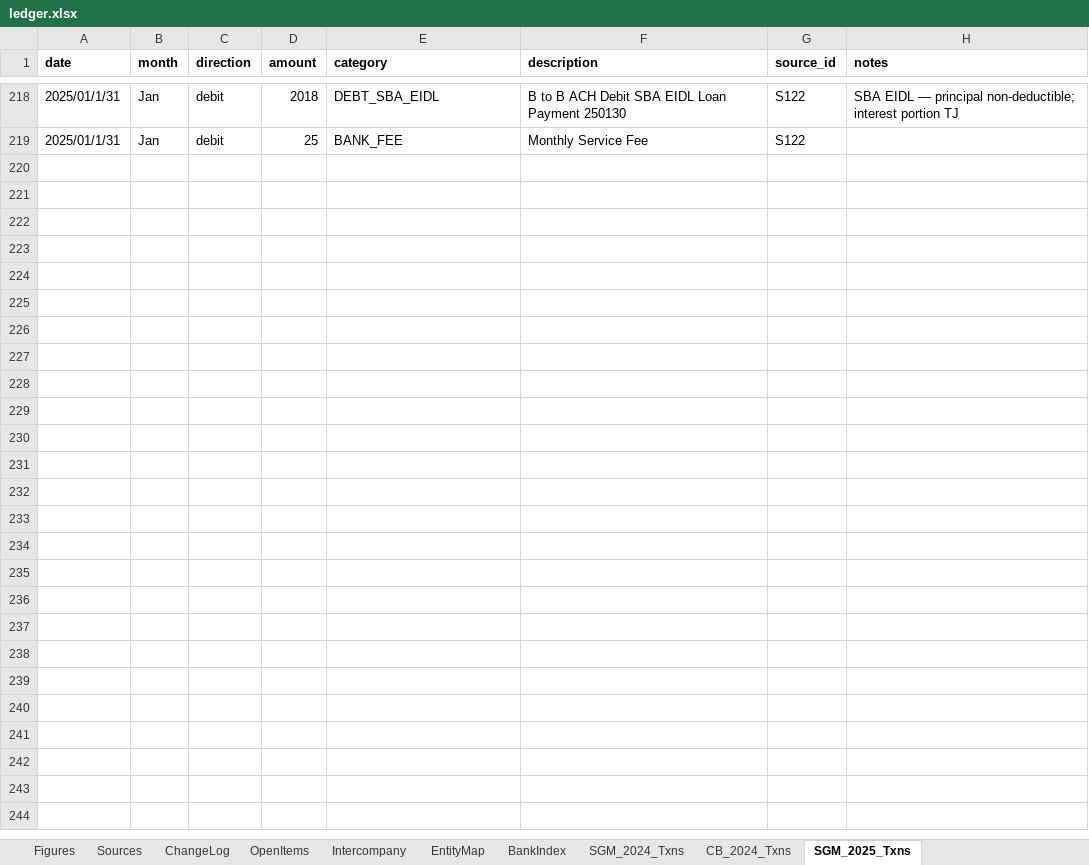
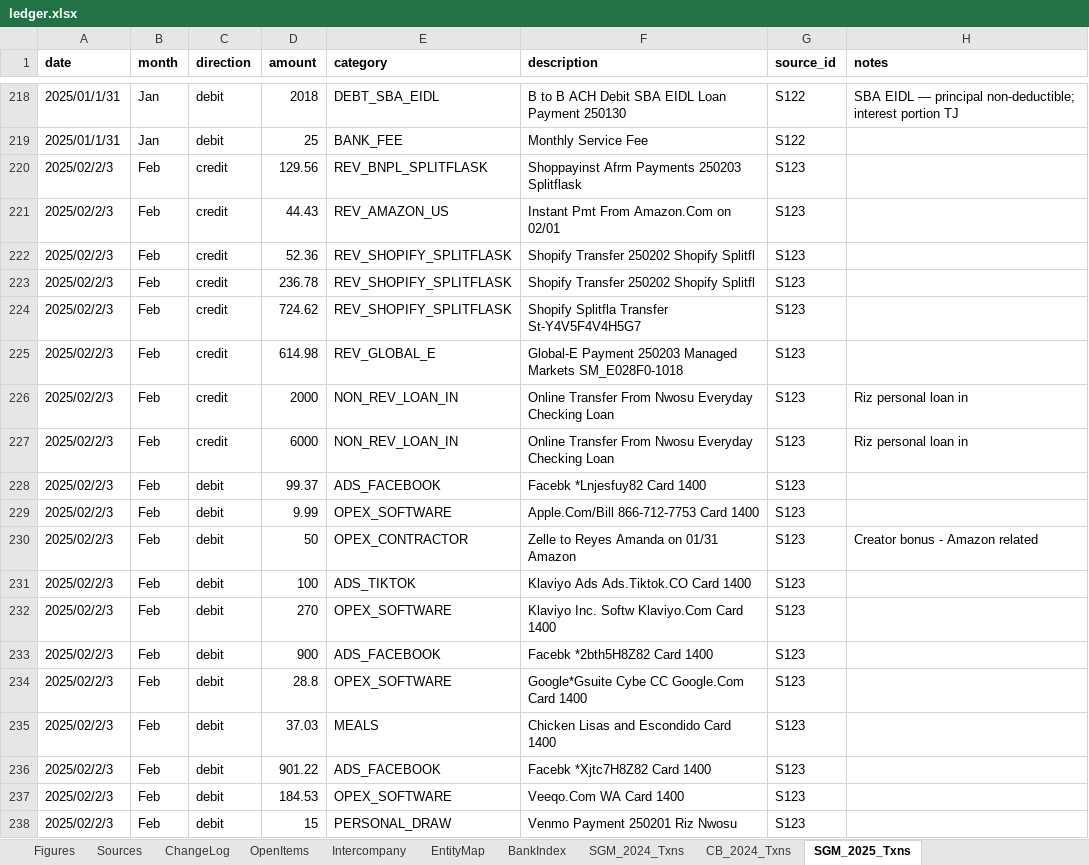
Before and after one commit to ArizeNwosu/StoneSupplyCo, an Excel workbook: Downloads/Splitflask-Financials/ledger.xlsx, sheet SGM_2025_Txns, drawn as a sheet; only a part is shown, gaps mark what is left out; values as stored, in another font and other column widths than the file's, no borders; the diff covers the shown part only; the diff names each change by its address in the sheet, - before the commit and + after, or states it on an @@ line.

Commit message:
Layer 7: SGM 2025 Feb (S123) — 74 txns, cr $26,233.76, dr $28,400.08, close $374.65 PASS

```diff
--- a/Downloads/Splitflask-Financials/ledger.xlsx (sheet SGM_2025_Txns)
+++ b/Downloads/Splitflask-Financials/ledger.xlsx (sheet SGM_2025_Txns)
+row 220: 2025/02/2/3 | Feb | credit | 129.56 | REV_BNPL_SPLITFLASK | Shoppayinst Afrm Payments 250203 Splitflask | S123
+row 221: 2025/02/2/3 | Feb | credit | 44.43 | REV_AMAZON_US | Instant Pmt From Amazon.Com on 02/01 | S123
+row 222: 2025/02/2/3 | Feb | credit | 52.36 | REV_SHOPIFY_SPLITFLASK | Shopify Transfer 250202 Shopify Splitfl | S123
+row 223: 2025/02/2/3 | Feb | credit | 236.78 | REV_SHOPIFY_SPLITFLASK | Shopify Transfer 250202 Shopify Splitfl | S123
+row 224: 2025/02/2/3 | Feb | credit | 724.62 | REV_SHOPIFY_SPLITFLASK | Shopify Splitfla Transfer St-Y4V5F4V4H5G7 | S123
+row 225: 2025/02/2/3 | Feb | credit | 614.98 | REV_GLOBAL_E | Global-E Payment 250203 Managed Markets SM_E028F0-1018 | S123
+row 226: 2025/02/2/3 | Feb | credit | 2000 | NON_REV_LOAN_IN | Online Transfer From Nwosu Everyday Checking Loan | S123 | Riz personal loan in
+row 227: 2025/02/2/3 | Feb | credit | 6000 | NON_REV_LOAN_IN | Online Transfer From Nwosu Everyday Checking Loan | S123 | Riz personal loan in
+row 228: 2025/02/2/3 | Feb | debit | 99.37 | ADS_FACEBOOK | Facebk *Lnjesfuy82 Card 1400 | S123
+row 229: 2025/02/2/3 | Feb | debit | 9.99 | OPEX_SOFTWARE | Apple.Com/Bill 866-712-7753 Card 1400 | S123
+row 230: 2025/02/2/3 | Feb | debit | 50 | OPEX_CONTRACTOR | Zelle to Reyes Amanda on 01/31 Amazon | S123 | Creator bonus - Amazon related
+row 231: 2025/02/2/3 | Feb | debit | 100 | ADS_TIKTOK | Klaviyo Ads Ads.Tiktok.CO Card 1400 | S123
+row 232: 2025/02/2/3 | Feb | debit | 270 | OPEX_SOFTWARE | Klaviyo Inc. Softw Klaviyo.Com Card 1400 | S123
+row 233: 2025/02/2/3 | Feb | debit | 900 | ADS_FACEBOOK | Facebk *2bth5H8Z82 Card 1400 | S123
+row 234: 2025/02/2/3 | Feb | debit | 28.8 | OPEX_SOFTWARE | Google*Gsuite Cybe CC Google.Com Card 1400 | S123
+row 235: 2025/02/2/3 | Feb | debit | 37.03 | MEALS | Chicken Lisas and Escondido Card 1400 | S123
+row 236: 2025/02/2/3 | Feb | debit | 901.22 | ADS_FACEBOOK | Facebk *Xjtc7H8Z82 Card 1400 | S123
+row 237: 2025/02/2/3 | Feb | debit | 184.53 | OPEX_SOFTWARE | Veeqo.Com WA Card 1400 | S123
+row 238: 2025/02/2/3 | Feb | debit | 15 | PERSONAL_DRAW | Venmo Payment 250201 Riz Nwosu | S123
```
Also changed, not shown: 92 added rows elsewhere in this sheet.
